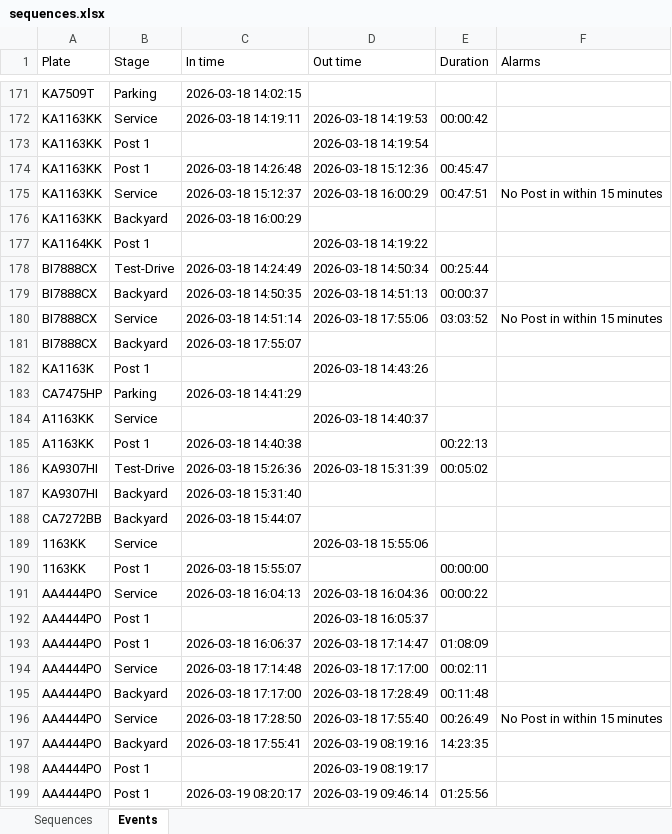
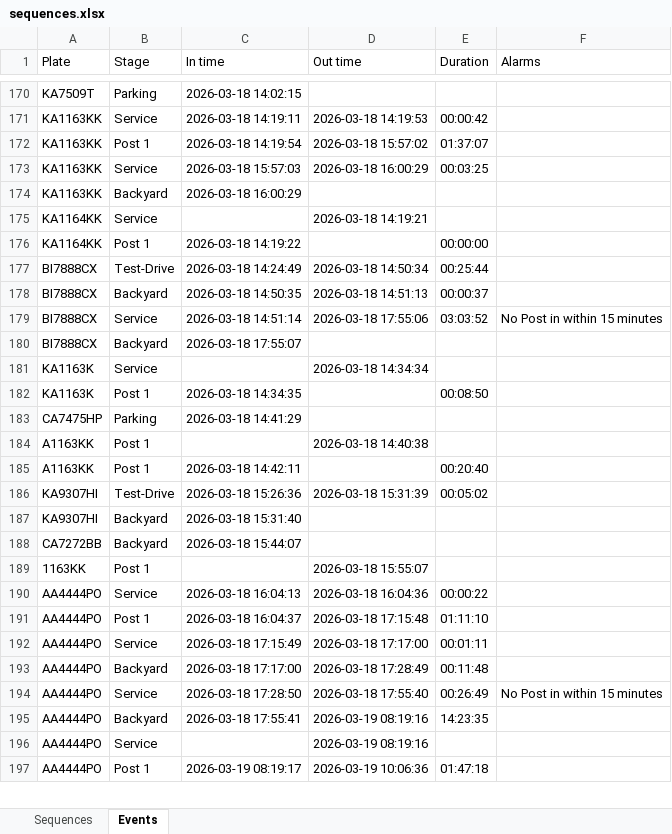
Before and after one commit to Vitalii-Kazymyrovych/winnerCustomization, an Excel workbook: results/sequences.xlsx, sheet Events, drawn as a sheet; only a part is shown, gaps mark what is left out; values as stored, in another font and other column widths than the file's, no borders; removed rows and columns are numbered as before the commit, all else as after; the diff covers the shown part only; the diff names each change by its address in the sheet, - before the commit and + after, or states it on an @@ line.

```diff
--- a/results/sequences.xlsx (sheet Events)
+++ b/results/sequences.xlsx (sheet Events)
-row 173: KA1163KK | Post 1 |  | 2026-03-18 14:19:54
-C172 (In time): 2026-03-18 14:26:48
+C172 (In time): 2026-03-18 14:19:54
-D172 (Out time): 2026-03-18 15:12:36
+D172 (Out time): 2026-03-18 15:57:02
-E172 (Duration): 00:45:47
+E172 (Duration): 01:37:07
-C173 (In time): 2026-03-18 15:12:37
+C173 (In time): 2026-03-18 15:57:03
-E173 (Duration): 00:47:51
+E173 (Duration): 00:03:25
-F173 (Alarms): No Post in within 15 minutes
+F173 (Alarms): (empty)
-B175 (Stage): Post 1
+B175 (Stage): Service
-D175 (Out time): 2026-03-18 14:19:22
+D175 (Out time): 2026-03-18 14:19:21
+row 176: KA1164KK | Post 1 | 2026-03-18 14:19:22 |  | 00:00:00
-B181 (Stage): Post 1
+B181 (Stage): Service
-D181 (Out time): 2026-03-18 14:43:26
+D181 (Out time): 2026-03-18 14:34:34
+row 182: KA1163K | Post 1 | 2026-03-18 14:34:35 |  | 00:08:50
-B184 (Stage): Service
+B184 (Stage): Post 1
-D184 (Out time): 2026-03-18 14:40:37
+D184 (Out time): 2026-03-18 14:40:38
-C185 (In time): 2026-03-18 14:40:38
+C185 (In time): 2026-03-18 14:42:11
-E185 (Duration): 00:22:13
+E185 (Duration): 00:20:40
-B189 (Stage): Service
+B189 (Stage): Post 1
-D189 (Out time): 2026-03-18 15:55:06
+D189 (Out time): 2026-03-18 15:55:07
-row 190: 1163KK | Post 1 | 2026-03-18 15:55:07 |  | 00:00:00
-row 192: AA4444PO | Post 1 |  | 2026-03-18 16:05:37
-C191 (In time): 2026-03-18 16:06:37
+C191 (In time): 2026-03-18 16:04:37
-D191 (Out time): 2026-03-18 17:14:47
+D191 (Out time): 2026-03-18 17:15:48
-E191 (Duration): 01:08:09
+E191 (Duration): 01:11:10
-C192 (In time): 2026-03-18 17:14:48
+C192 (In time): 2026-03-18 17:15:49
-E192 (Duration): 00:02:11
+E192 (Duration): 00:01:11
-B196 (Stage): Post 1
+B196 (Stage): Service
-D196 (Out time): 2026-03-19 08:19:17
+D196 (Out time): 2026-03-19 08:19:16
-C197 (In time): 2026-03-19 08:20:17
+C197 (In time): 2026-03-19 08:19:17
-D197 (Out time): 2026-03-19 09:46:14
+D197 (Out time): 2026-03-19 10:06:36
-E197 (Duration): 01:25:56
+E197 (Duration): 01:47:18
```
Also changed, not shown: 4 added rows, 7 removed rows and 26 edited cells elsewhere in this sheet, sheet Sequences, 1 other file.
